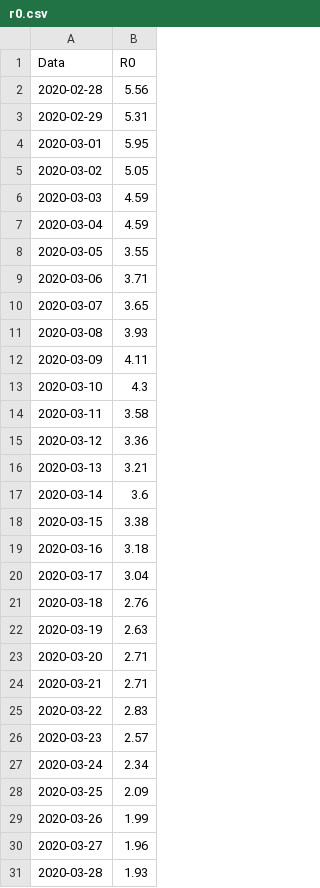
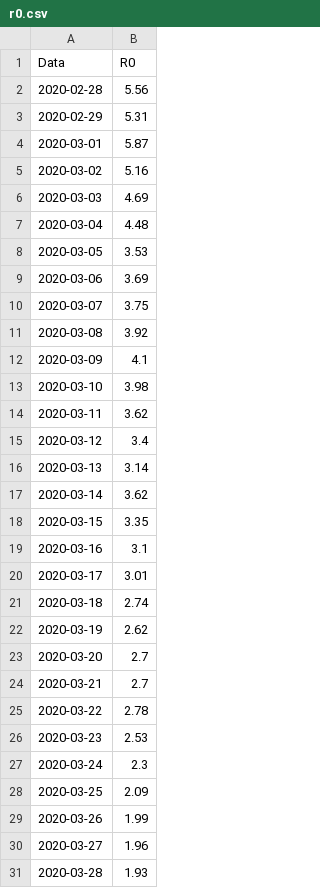
Before and after one commit to apalladi/datascienceprojects, a CSV file: covid19/output3/r0.csv, drawn as a sheet; only a part is shown; the diff covers the shown part only.

```diff
--- a/covid19/output3/r0.csv
+++ b/covid19/output3/r0.csv
@@ -3,26 +3,26 @@ Data,R0
 2020-02-29,5.31
-2020-03-01,5.95
-2020-03-02,5.05
-2020-03-03,4.59
-2020-03-04,4.59
-2020-03-05,3.55
-2020-03-06,3.71
-2020-03-07,3.65
-2020-03-08,3.93
-2020-03-09,4.11
-2020-03-10,4.3
-2020-03-11,3.58
-2020-03-12,3.36
-2020-03-13,3.21
-2020-03-14,3.6
-2020-03-15,3.38
-2020-03-16,3.18
-2020-03-17,3.04
-2020-03-18,2.76
-2020-03-19,2.63
-2020-03-20,2.71
-2020-03-21,2.71
-2020-03-22,2.83
-2020-03-23,2.57
-2020-03-24,2.34
+2020-03-01,5.87
+2020-03-02,5.16
+2020-03-03,4.69
+2020-03-04,4.48
+2020-03-05,3.53
+2020-03-06,3.69
+2020-03-07,3.75
+2020-03-08,3.92
+2020-03-09,4.1
+2020-03-10,3.98
+2020-03-11,3.62
+2020-03-12,3.4
+2020-03-13,3.14
+2020-03-14,3.62
+2020-03-15,3.35
+2020-03-16,3.1
+2020-03-17,3.01
+2020-03-18,2.74
+2020-03-19,2.62
+2020-03-20,2.7
+2020-03-21,2.7
+2020-03-22,2.78
+2020-03-23,2.53
+2020-03-24,2.3
 2020-03-25,2.09
```
Also changed, not shown: 8 added rows and 28 edited cells elsewhere in this file, covid19/output/r0.csv, covid19/output3/predizioni_future_export.csv, 52 other files.
